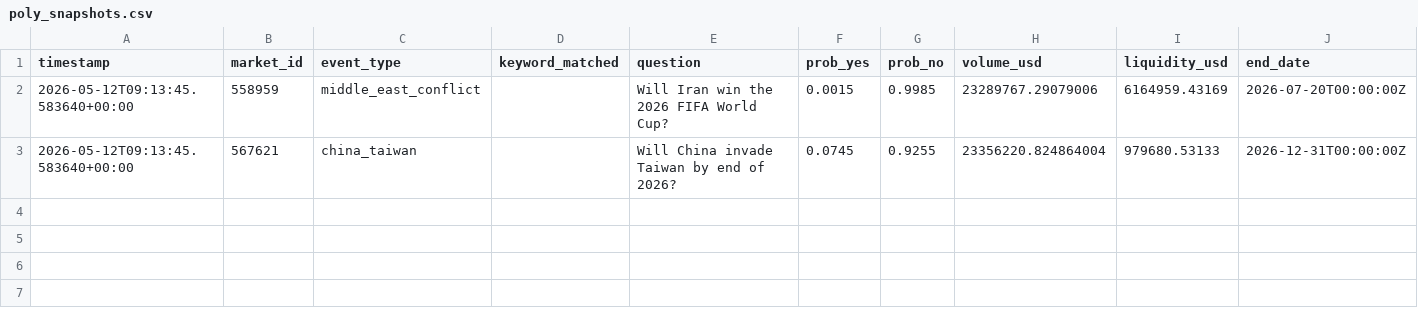
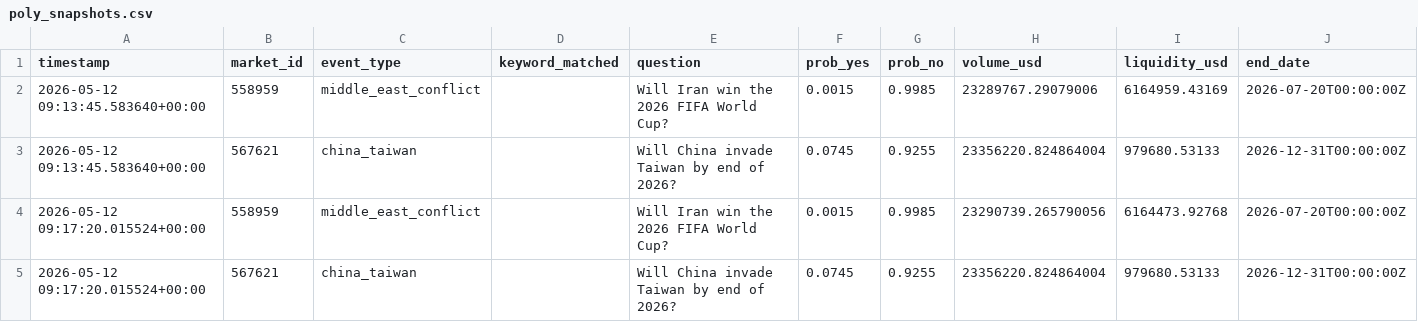
Before and after one commit to romankostin25-code/timecopilot-tracker, a CSV file: data/poly_snapshots.csv, drawn as a sheet.

Commit message:
poly-signals: 2026-05-12 09:17 UTC

```diff
--- a/data/poly_snapshots.csv
+++ b/data/poly_snapshots.csv
@@ -1,3 +1,5 @@
 timestamp,market_id,event_type,keyword_matched,question,prob_yes,prob_no,volume_usd,liquidity_usd,end_date
-2026-05-12T09:13:45.583640+00:00,558959,middle_east_conflict,,Will Iran win the 2026 FIFA World Cup?,0.0015,0.9985,23289767.29079006,6164959.43169,2026-07-20T00:00:00Z
-2026-05-12T09:13:45.583640+00:00,567621,china_taiwan,,Will China invade Taiwan by end of 2026?,0.0745,0.9255,23356220.824864004,979680.53133,2026-12-31T00:00:00Z
+2026-05-12 09:13:45.583640+00:00,558959,middle_east_conflict,,Will Iran win the 2026 FIFA World Cup?,0.0015,0.9985,23289767.29079006,6164959.43169,2026-07-20T00:00:00Z
+2026-05-12 09:13:45.583640+00:00,567621,china_taiwan,,Will China invade Taiwan by end of 2026?,0.0745,0.9255,23356220.824864004,979680.53133,2026-12-31T00:00:00Z
+2026-05-12 09:17:20.015524+00:00,558959,middle_east_conflict,,Will Iran win the 2026 FIFA World Cup?,0.0015,0.9985,23290739.265790056,6164473.92768,2026-07-20T00:00:00Z
+2026-05-12 09:17:20.015524+00:00,567621,china_taiwan,,Will China invade Taiwan by end of 2026?,0.0745,0.9255,23356220.824864004,979680.53133,2026-12-31T00:00:00Z
```
Also changed, not shown: 1 other file.
